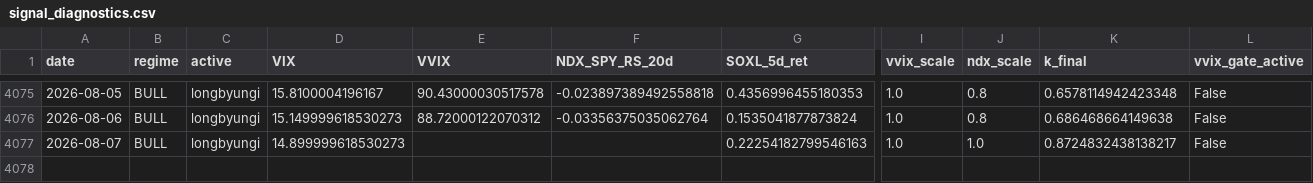
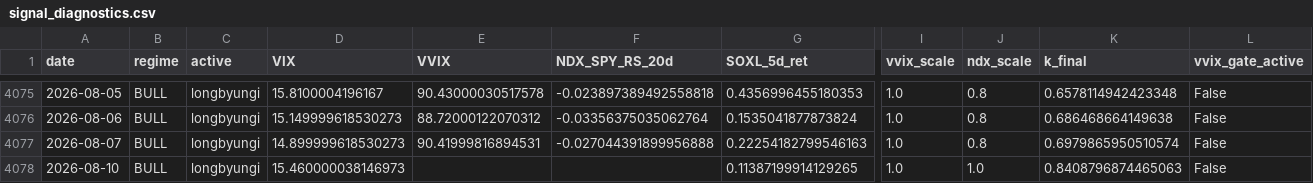
Before and after one commit to sunghakg/bube-v1-dashboard, a CSV file: data/v2_final/signal_diagnostics.csv, drawn as a sheet; only a part is shown, gaps mark what is left out; rows hold the shown columns only; the diff names each change by its address in the sheet, - before the commit and + after, or states it on an @@ line.

```diff
--- a/data/v2_final/signal_diagnostics.csv
+++ b/data/v2_final/signal_diagnostics.csv
-E4077 (VVIX): (empty)
+E4077 (VVIX): 90.41999816894531
-F4077 (NDX_SPY_RS_20d): (empty)
+F4077 (NDX_SPY_RS_20d): -0.027044391899956888
-J4077 (ndx_scale): 1.0
+J4077 (ndx_scale): 0.8
-K4077 (k_final): 0.8724832438138217
+K4077 (k_final): 0.6979865950510574
+row 4078: 2026-08-10 | BULL | longbyungi | 15.460000038146973 |  |  | 0.11387199914129265 | 1.0 | 1.0 | 0.8408796874465063 | False
```
Also changed, not shown: data/champ_nomargin/daily.csv, data/champ_nomargin/equity_curves.csv, 9 other files.
